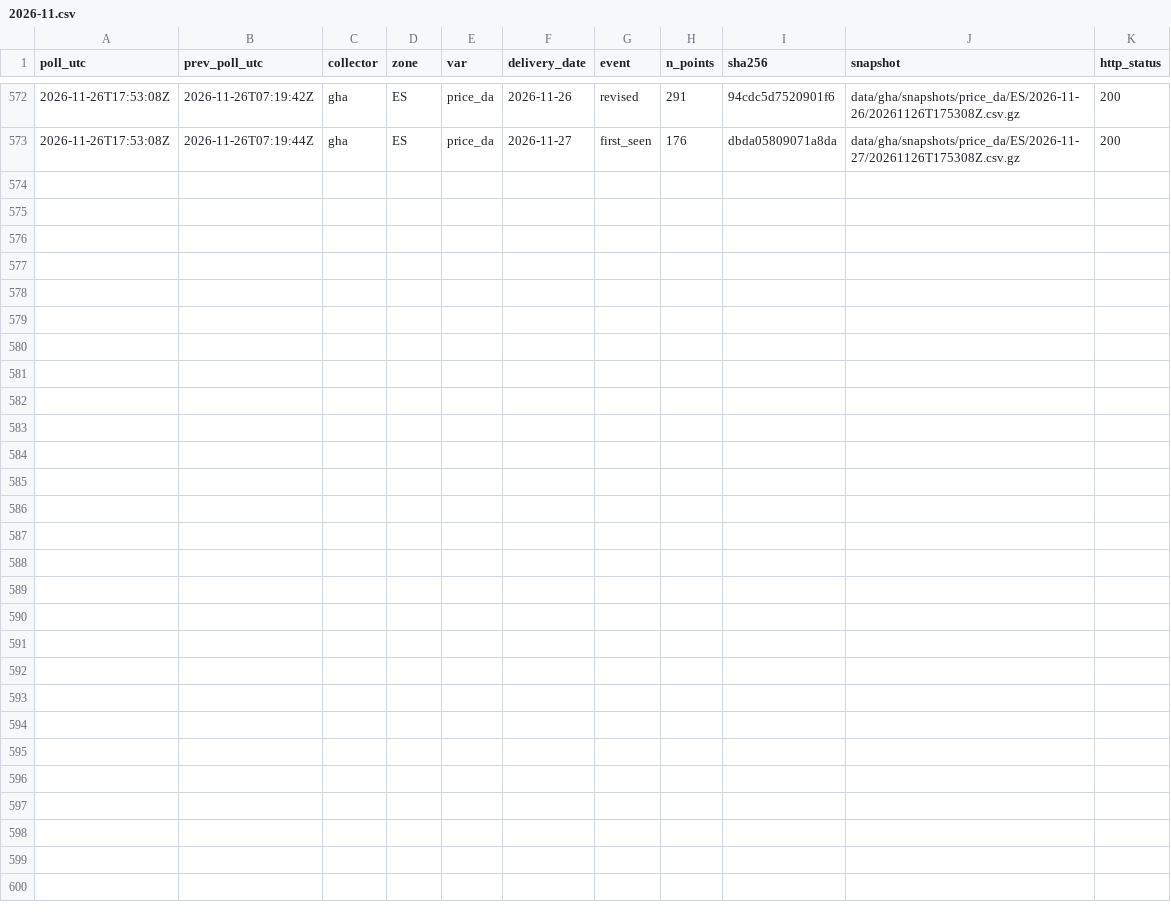
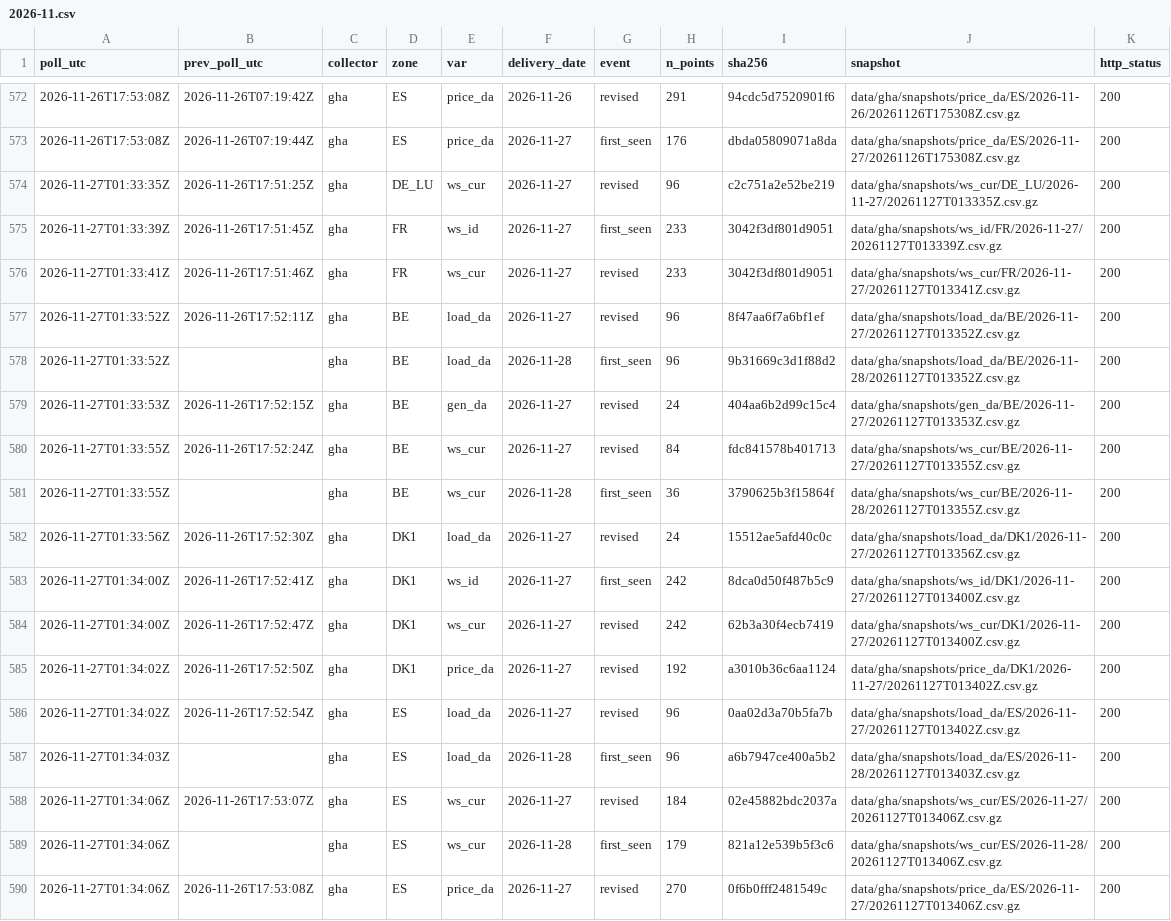
Before and after one commit to myerten/pit-entsoe-collector, a CSV file: data/gha/events/2026-11.csv, drawn as a sheet; only a part is shown, gaps mark what is left out.

Commit message:
poll 2026-11-27T01:34Z

```diff
--- a/data/gha/events/2026-11.csv
+++ b/data/gha/events/2026-11.csv
@@ -573 +573,18 @@ poll_utc,prev_poll_utc,collector,zone,var,delivery_date,event,n_points,sha256,sn
 2026-11-26T17:53:08Z,2026-11-26T07:19:44Z,gha,ES,price_da,2026-11-27,first_seen,176,dbda05809071a8da,data/gha/snapshots/price_da/ES/2026-11-27/20261126T175308Z.csv.gz,200
+2026-11-27T01:33:35Z,2026-11-26T17:51:25Z,gha,DE_LU,ws_cur,2026-11-27,revised,96,c2c751a2e52be219,data/gha/snapshots/ws_cur/DE_LU/2026-11-27/20261127T013335Z.csv.gz,200
+2026-11-27T01:33:39Z,2026-11-26T17:51:45Z,gha,FR,ws_id,2026-11-27,first_seen,233,3042f3df801d9051,data/gha/snapshots/ws_id/FR/2026-11-27/20261127T013339Z.csv.gz,200
+2026-11-27T01:33:41Z,2026-11-26T17:51:46Z,gha,FR,ws_cur,2026-11-27,revised,233,3042f3df801d9051,data/gha/snapshots/ws_cur/FR/2026-11-27/20261127T013341Z.csv.gz,200
+2026-11-27T01:33:52Z,2026-11-26T17:52:11Z,gha,BE,load_da,2026-11-27,revised,96,8f47aa6f7a6bf1ef,data/gha/snapshots/load_da/BE/2026-11-27/20261127T013352Z.csv.gz,200
+2026-11-27T01:33:52Z,,gha,BE,load_da,2026-11-28,first_seen,96,9b31669c3d1f88d2,data/gha/snapshots/load_da/BE/2026-11-28/20261127T013352Z.csv.gz,200
+2026-11-27T01:33:53Z,2026-11-26T17:52:15Z,gha,BE,gen_da,2026-11-27,revised,24,404aa6b2d99c15c4,data/gha/snapshots/gen_da/BE/2026-11-27/20261127T013353Z.csv.gz,200
+2026-11-27T01:33:55Z,2026-11-26T17:52:24Z,gha,BE,ws_cur,2026-11-27,revised,84,fdc841578b401713,data/gha/snapshots/ws_cur/BE/2026-11-27/20261127T013355Z.csv.gz,200
+2026-11-27T01:33:55Z,,gha,BE,ws_cur,2026-11-28,first_seen,36,3790625b3f15864f,data/gha/snapshots/ws_cur/BE/2026-11-28/20261127T013355Z.csv.gz,200
+2026-11-27T01:33:56Z,2026-11-26T17:52:30Z,gha,DK1,load_da,2026-11-27,revised,24,15512ae5afd40c0c,data/gha/snapshots/load_da/DK1/2026-11-27/20261127T013356Z.csv.gz,200
+2026-11-27T01:34:00Z,2026-11-26T17:52:41Z,gha,DK1,ws_id,2026-11-27,first_seen,242,8dca0d50f487b5c9,data/gha/snapshots/ws_id/DK1/2026-11-27/20261127T013400Z.csv.gz,200
+2026-11-27T01:34:00Z,2026-11-26T17:52:47Z,gha,DK1,ws_cur,2026-11-27,revised,242,62b3a30f4ecb7419,data/gha/snapshots/ws_cur/DK1/2026-11-27/20261127T013400Z.csv.gz,200
+2026-11-27T01:34:02Z,2026-11-26T17:52:50Z,gha,DK1,price_da,2026-11-27,revised,192,a3010b36c6aa1124,data/gha/snapshots/price_da/DK1/2026-11-27/20261127T013402Z.csv.gz,200
+2026-11-27T01:34:02Z,2026-11-26T17:52:54Z,gha,ES,load_da,2026-11-27,revised,96,0aa02d3a70b5fa7b,data/gha/snapshots/load_da/ES/2026-11-27/20261127T013402Z.csv.gz,200
+2026-11-27T01:34:03Z,,gha,ES,load_da,2026-11-28,first_seen,96,a6b7947ce400a5b2,data/gha/snapshots/load_da/ES/2026-11-28/20261127T013403Z.csv.gz,200
+2026-11-27T01:34:06Z,2026-11-26T17:53:07Z,gha,ES,ws_cur,2026-11-27,revised,184,02e45882bdc2037a,data/gha/snapshots/ws_cur/ES/2026-11-27/20261127T013406Z.csv.gz,200
+2026-11-27T01:34:06Z,,gha,ES,ws_cur,2026-11-28,first_seen,179,821a12e539b5f3c6,data/gha/snapshots/ws_cur/ES/2026-11-28/20261127T013406Z.csv.gz,200
+2026-11-27T01:34:06Z,2026-11-26T17:53:08Z,gha,ES,price_da,2026-11-27,revised,270,0f6b0fff2481549c,data/gha/snapshots/price_da/ES/2026-11-27/20261127T013406Z.csv.gz,200
```
Also changed, not shown: data/gha/heartbeat/2026-11.csv, 18 other files.
